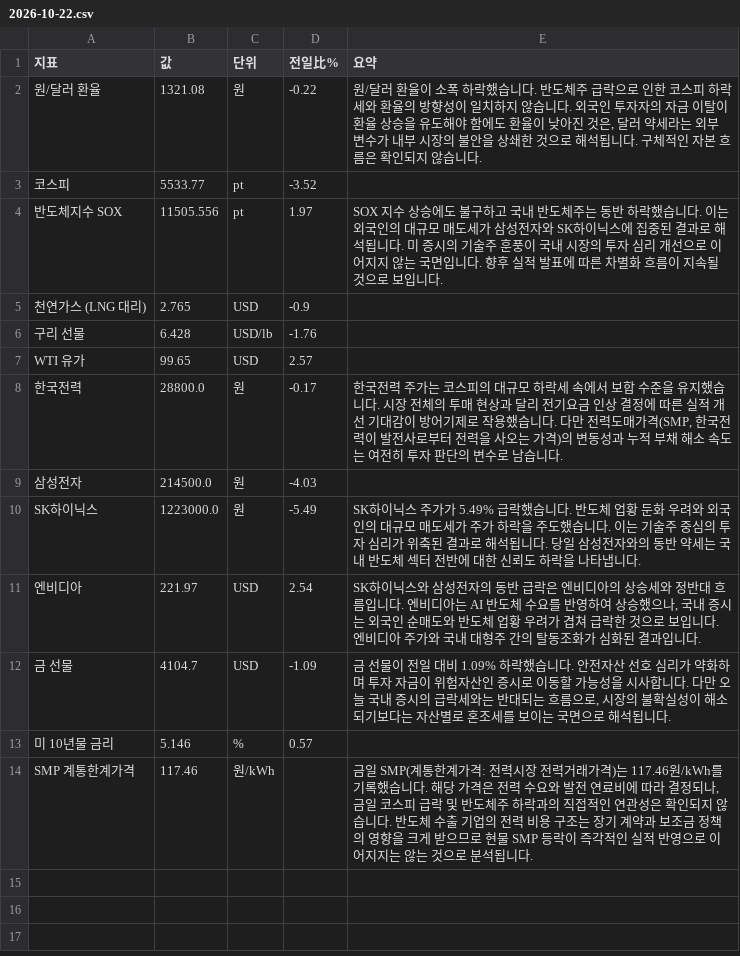
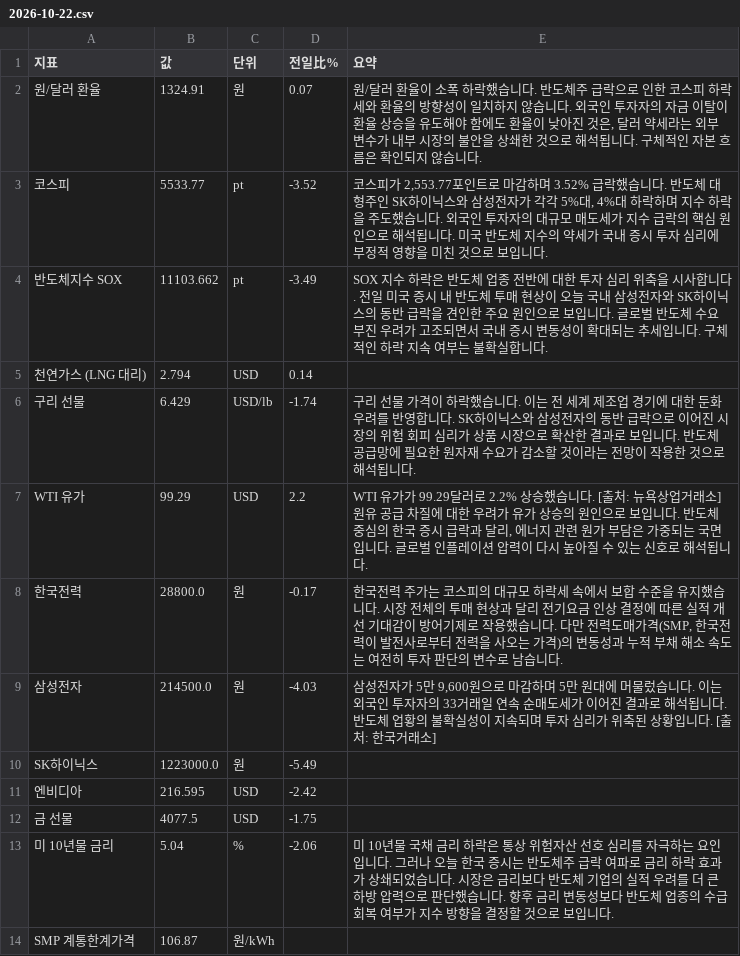
Before and after one commit to baehongcheol21-lab/info-board, a CSV file: exports/2026-10-22.csv, drawn as a sheet.

```diff
--- a/exports/2026-10-22.csv
+++ b/exports/2026-10-22.csv
@@ -1,14 +1,14 @@
 지표,값,단위,전일比%,요약
-원/달러 환율,1321.08,원,-0.22,"원/달러 환율이 소폭 하락했습니다.  반도체주 급락으로 인한 코스피 하락세와 환율의 방향성이 일치하지 않습니다. 외국인 투자자의 자금 이탈이 환율 상승을 유도해야 함에도 환율이 낮아진 것은, 달러 약세라는 외부 변수가 내부 시장의 불안을 상쇄한 것으로 해석됩니다. 구체적인 자본 흐름은 확인되지 않습니다."
-코스피,5533.77,pt,-3.52,
-반도체지수 SOX,11505.556,pt,1.97,SOX 지수 상승에도 불구하고 국내 반도체주는 동반 하락했습니다. 이는 외국인의 대규모 매도세가 삼성전자와 SK하이닉스에 집중된 결과로 해석됩니다. 미 증시의 기술주 훈풍이 국내 시장의 투자 심리 개선으로 이어지지 않는 국면입니다. 향후 실적 발표에 따른 차별화 흐름이 지속될 것으로 보입니다.
-천연가스 (LNG 대리),2.765,USD,-0.9,
-구리 선물,6.428,USD/lb,-1.76,
-WTI 유가,99.65,USD,2.57,
+원/달러 환율,1324.91,원,0.07,"원/달러 환율이 소폭 하락했습니다.  반도체주 급락으로 인한 코스피 하락세와 환율의 방향성이 일치하지 않습니다. 외국인 투자자의 자금 이탈이 환율 상승을 유도해야 함에도 환율이 낮아진 것은, 달러 약세라는 외부 변수가 내부 시장의 불안을 상쇄한 것으로 해석됩니다. 구체적인 자본 흐름은 확인되지 않습니다."
+코스피,5533.77,pt,-3.52,"코스피가 2,553.77포인트로 마감하며 3.52% 급락했습니다. 반도체 대형주인 SK하이닉스와 삼성전자가 각각 5%대, 4%대 하락하며 지수 하락을 주도했습니다. 외국인 투자자의 대규모 매도세가 지수 급락의 핵심 원인으로 해석됩니다. 미국 반도체 지수의 약세가 국내 증시 투자 심리에 부정적 영향을 미친 것으로 보입니다."
+반도체지수 SOX,11103.662,pt,-3.49,SOX 지수 하락은 반도체 업종 전반에 대한 투자 심리 위축을 시사합니다. 전일 미국 증시 내 반도체 투매 현상이 오늘 국내 삼성전자와 SK하이닉스의 동반 급락을 견인한 주요 원인으로 보입니다. 글로벌 반도체 수요 부진 우려가 고조되면서 국내 증시 변동성이 확대되는 추세입니다. 구체적인 하락 지속 여부는 불확실합니다.
+천연가스 (LNG 대리),2.794,USD,0.14,
+구리 선물,6.429,USD/lb,-1.74,구리 선물 가격이 하락했습니다. 이는 전 세계 제조업 경기에 대한 둔화 우려를 반영합니다. SK하이닉스와 삼성전자의 동반 급락으로 이어진 시장의 위험 회피 심리가 상품 시장으로 확산한 결과로 보입니다. 반도체 공급망에 필요한 원자재 수요가 감소할 것이라는 전망이 작용한 것으로 해석됩니다.
+WTI 유가,99.29,USD,2.2,"WTI 유가가 99.29달러로 2.2% 상승했습니다. [출처: 뉴욕상업거래소]  원유 공급 차질에 대한 우려가 유가 상승의 원인으로 보입니다. 반도체 중심의 한국 증시 급락과 달리, 에너지 관련 원가 부담은 가중되는 국면입니다. 글로벌 인플레이션 압력이 다시 높아질 수 있는 신호로 해석됩니다."
 한국전력,28800.0,원,-0.17,"한국전력 주가는 코스피의 대규모 하락세 속에서 보합 수준을 유지했습니다. 시장 전체의 투매 현상과 달리 전기요금 인상 결정에 따른 실적 개선 기대감이 방어기제로 작용했습니다. 다만 전력도매가격(SMP, 한국전력이 발전사로부터 전력을 사오는 가격)의 변동성과 누적 부채 해소 속도는 여전히 투자 판단의 변수로 남습니다."
-삼성전자,214500.0,원,-4.03,
-SK하이닉스,1223000.0,원,-5.49,SK하이닉스 주가가 5.49% 급락했습니다.  반도체 업황 둔화 우려와 외국인의 대규모 매도세가 주가 하락을 주도했습니다. 이는 기술주 중심의 투자 심리가 위축된 결과로 해석됩니다. 당일 삼성전자와의 동반 약세는 국내 반도체 섹터 전반에 대한 신뢰도 하락을 나타냅니다.
-엔비디아,221.97,USD,2.54,"SK하이닉스와 삼성전자의 동반 급락은 엔비디아의 상승세와 정반대 흐름입니다. 엔비디아는 AI 반도체 수요를 반영하여 상승했으나, 국내 증시는 외국인 순매도와 반도체 업황 우려가 겹쳐 급락한 것으로 보입니다. 엔비디아 주가와 국내 대형주 간의 탈동조화가 심화된 결과입니다."
-금 선물,4104.7,USD,-1.09,"금 선물이 전일 대비 1.09% 하락했습니다. 안전자산 선호 심리가 약화하며 투자 자금이 위험자산인 증시로 이동할 가능성을 시사합니다. 다만 오늘 국내 증시의 급락세와는 반대되는 흐름으로, 시장의 불확실성이 해소되기보다는 자산별로 혼조세를 보이는 국면으로 해석됩니다."
-미 10년물 금리,5.146,%,0.57,
-SMP 계통한계가격,117.46,원/kWh,,"금일 SMP(계통한계가격: 전력시장 전력거래가격)는 117.46원/kWh를 기록했습니다.   해당 가격은 전력 수요와 발전 연료비에 따라 결정되나, 금일 코스피 급락 및 반도체주 하락과의 직접적인 연관성은 확인되지 않습니다. 반도체 수출 기업의 전력 비용 구조는 장기 계약과 보조금 정책의 영향을 크게 받으므로 현물 SMP 등락이 즉각적인 실적 반영으로 이어지지는 않는 것으로 분석됩니다."
+삼성전자,214500.0,원,-4.03,"삼성전자가 5만 9,600원으로 마감하며 5만 원대에 머물렀습니다. 이는 외국인 투자자의 33거래일 연속 순매도세가 이어진 결과로 해석됩니다. 반도체 업황의 불확실성이 지속되며 투자 심리가 위축된 상황입니다.   [출처: 한국거래소]"
+SK하이닉스,1223000.0,원,-5.49,
+엔비디아,216.595,USD,-2.42,
+금 선물,4077.5,USD,-1.75,
+미 10년물 금리,5.04,%,-2.06,미 10년물 국채 금리 하락은 통상 위험자산 선호 심리를 자극하는 요인입니다. 그러나 오늘 한국 증시는 반도체주 급락 여파로 금리 하락 효과가 상쇄되었습니다. 시장은 금리보다 반도체 기업의 실적 우려를 더 큰 하방 압력으로 판단했습니다. 향후 금리 변동성보다 반도체 업종의 수급 회복 여부가 지수 방향을 결정할 것으로 보입니다.
+SMP 계통한계가격,106.87,원/kWh,,
```
Also changed, not shown: 13 other files.
